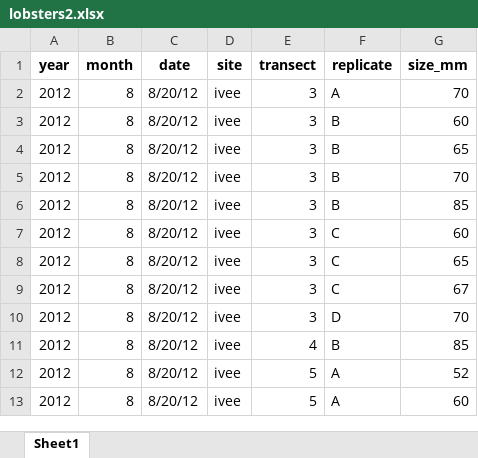
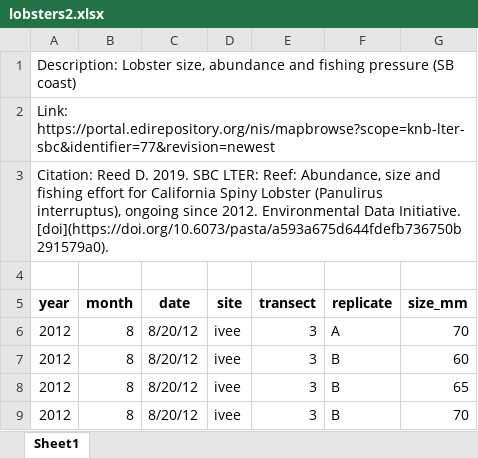
Before and after one commit to rstudio-conf-2020/r-for-excel, an Excel workbook: data/lobsters2.xlsx, sheet Sheet1, drawn as a sheet; only a part is shown; the shorter side is filled out with more unchanged rows; values as stored, in another font and other column widths than the file's, no borders; the diff names each change by its address in the sheet, - before the commit and + after, or states it on an @@ line.

Commit message:
by hand added 4 lines to skip in lobsters.xlsx & lobsters2.xlsx

```diff
--- a/data/lobsters2.xlsx (sheet Sheet1)
+++ b/data/lobsters2.xlsx (sheet Sheet1)
+row 1: Description: Lobster size, abundance and fishing pressure (SB coast)
+row 2: Link: https://portal.edirepository.org/nis/mapbrowse?scope=knb-lter-sbc&identifier=77&revision=newest
+row 3: Citation: Reed D. 2019. SBC LTER: Reef: Abundance, size and fishing effort for California Spiny Lobster (Panulirus interruptus), ongoing since 2012. Environmental Data Initiative. [doi](https://doi.org/10.6073/pasta/a593a675d644fdefb736750b291579a0).
+row 4: (empty)
```
Also changed, not shown: data/lobsters.xlsx.
